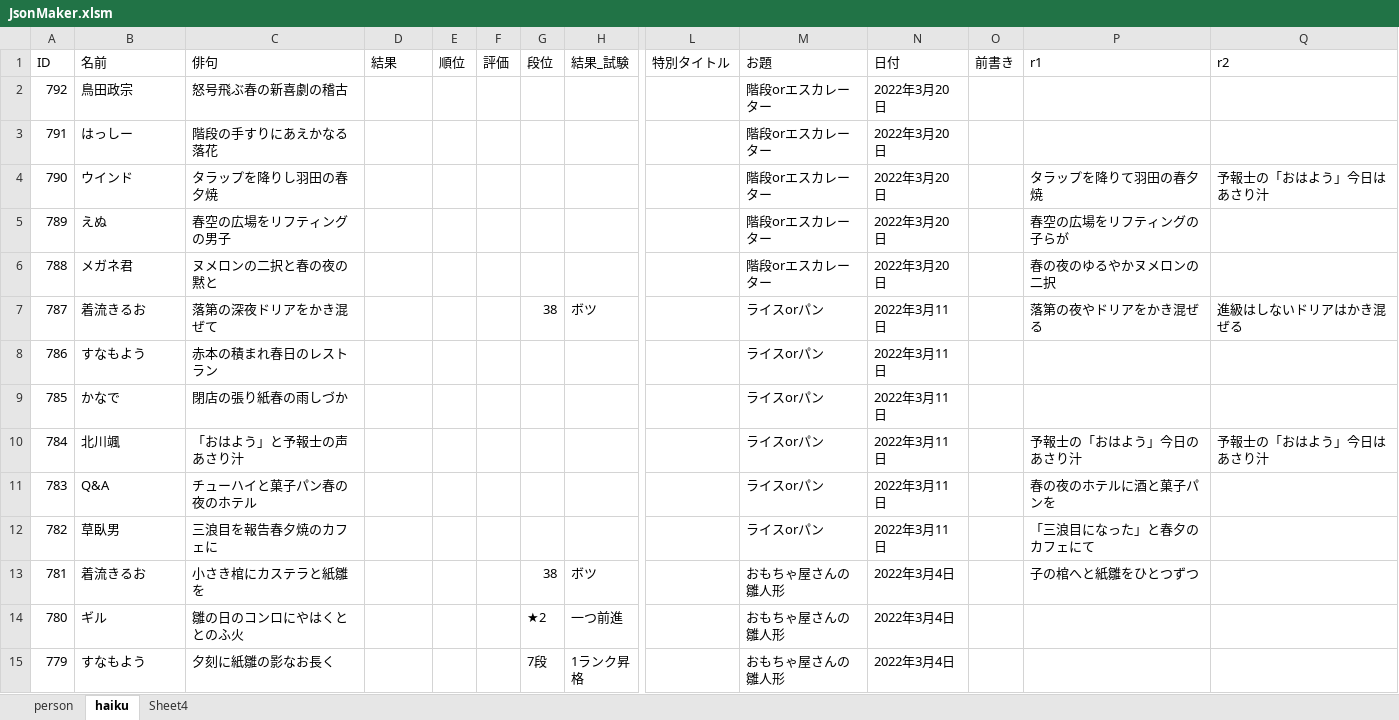
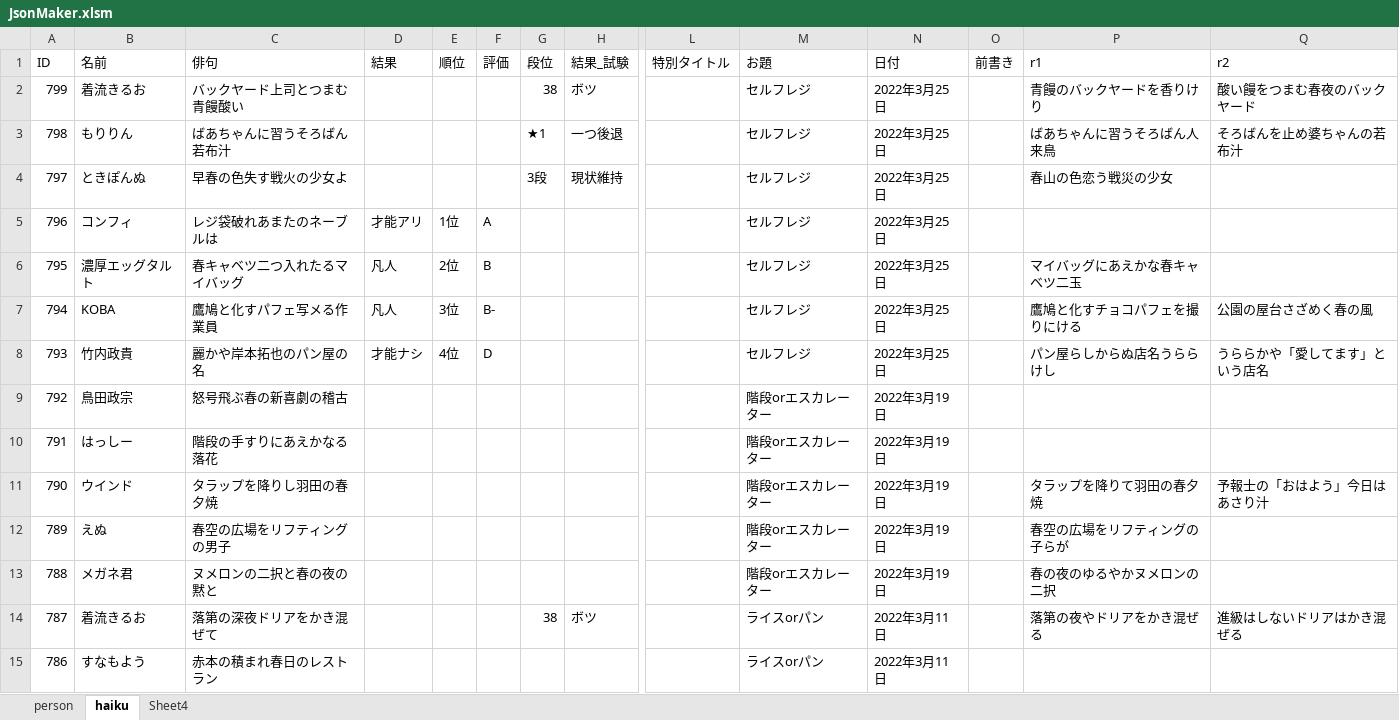
Before and after one commit to ghilgithub/prbt_rengo, an Excel workbook: JsonMaker.xlsm, sheet haiku, drawn as a sheet; only a part is shown, gaps mark what is left out; the shorter side is filled out with more unchanged rows; values as stored, in another font and other column widths than the file's, no borders; charts and pictures not drawn; addresses are those after the commit; rows hold the shown columns only; the diff names each change by its address in the sheet, - before the commit and + after, or states it on an @@ line.

```diff
--- a/JsonMaker.xlsm (sheet haiku)
+++ b/JsonMaker.xlsm (sheet haiku)
+row 2: 799 | 着流きるお | バックヤード上司とつまむ青饅酸い |  |  |  | 38 | ボツ |  | セルフレジ | 2022年3月25日 |  | 青饅のバックヤードを香りけり | 酸い饅をつまむ春夜のバックヤード
+row 3: 798 | もりりん | ばあちゃんに習うそろばん若布汁 |  |  |  | ★1 | 一つ後退 |  | セルフレジ | 2022年3月25日 |  | ばあちゃんに習うそろばん人来鳥 | そろばんを止め婆ちゃんの若布汁
+row 4: 797 | ときぽんぬ | 早春の色失す戦火の少女よ |  |  |  | 3段 | 現状維持 |  | セルフレジ | 2022年3月25日 |  | 春山の色恋う戦災の少女
+row 5: 796 | コンフィ | レジ袋破れあまたのネーブルは | 才能アリ | 1位 | A |  |  |  | セルフレジ | 2022年3月25日
+row 6: 795 | 濃厚エッグタルト | 春キャベツ二つ入れたるマイバッグ | 凡人 | 2位 | B |  |  |  | セルフレジ | 2022年3月25日 |  | マイバッグにあえかな春キャベツ二玉
+row 7: 794 | KOBA | 鷹鳩と化すパフェ写メる作業員 | 凡人 | 3位 | B- |  |  |  | セルフレジ | 2022年3月25日 |  | 鷹鳩と化すチョコパフェを撮りにける | 公園の屋台さざめく春の風
+row 8: 793 | 竹内政貴 | 麗かや岸本拓也のパン屋の名 | 才能ナシ | 4位 | D |  |  |  | セルフレジ | 2022年3月25日 |  | パン屋らしからぬ店名うららけし | うららかや「愛してます」という店名
-N9:N13 (日付): 2022年3月20日
+N9:N13 (日付): 2022年3月19日
```
Also changed, not shown: sheet person, charts or pictures, 4 other files.
